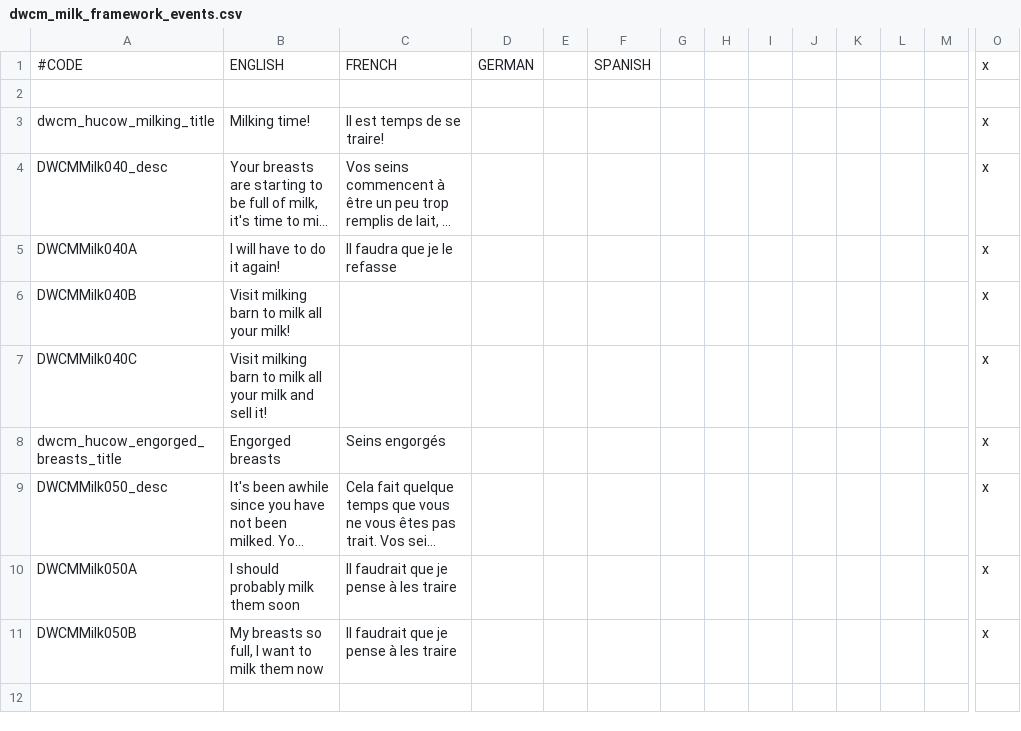
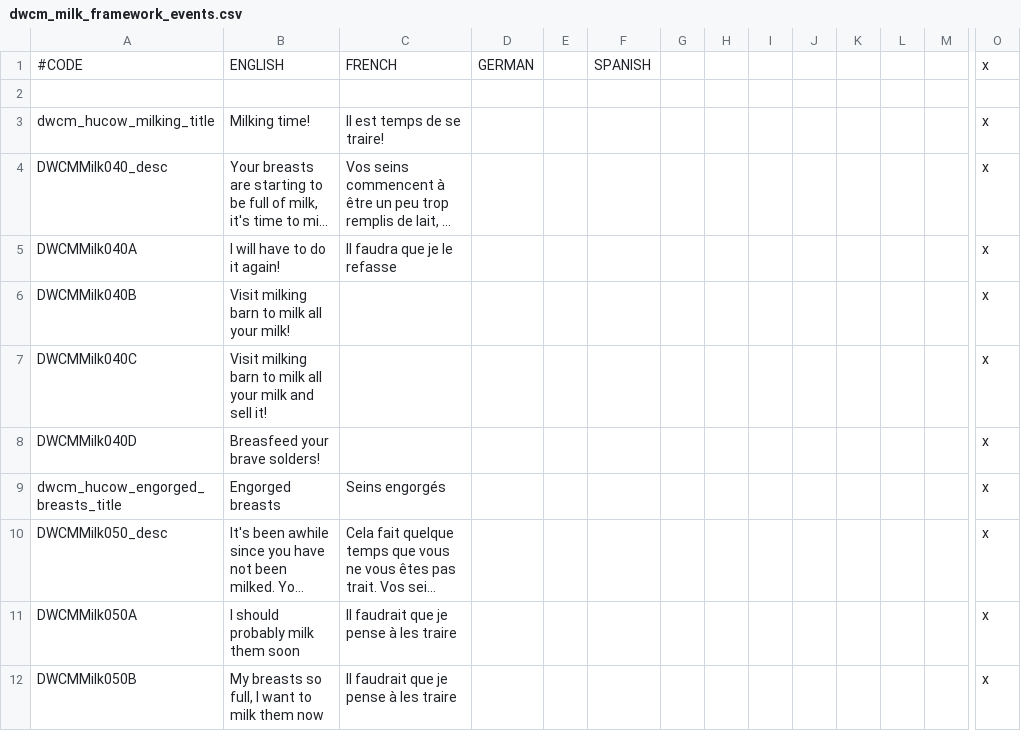
Before and after one commit to ak86/CKII-DWF-Crusader_Milk, a CSV file: Crusader Milk/localisation/dwcm_milk_framework_events.csv, drawn as a sheet; only a part is shown, gaps mark what is left out; long unchanged cells end in …; rows hold the shown columns only; the diff names each change by its address in the sheet, - before the commit and + after, or states it on an @@ line.

Commit message:
added option to breastfeed your(or not) brave solders while leading troops

```diff
--- a/Crusader Milk/localisation/dwcm_milk_framework_events.csv
+++ b/Crusader Milk/localisation/dwcm_milk_framework_events.csv
+row 8: DWCMMilk040D | Breasfeed your brave solders! |  |  |  |  |  |  |  |  |  |  |  | x
```
Also changed, not shown: 4 other files.
